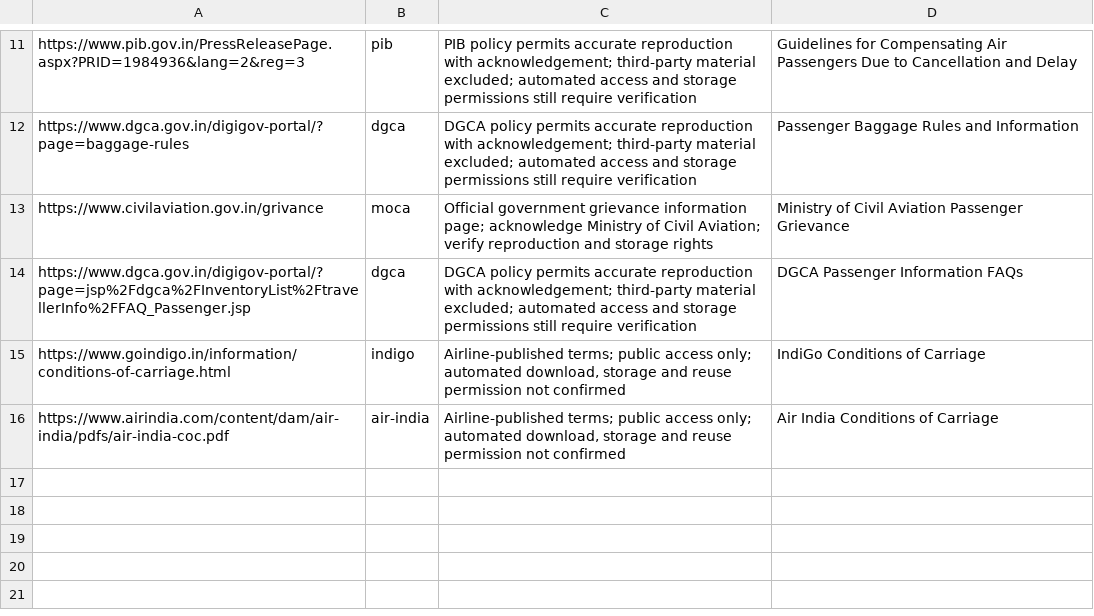
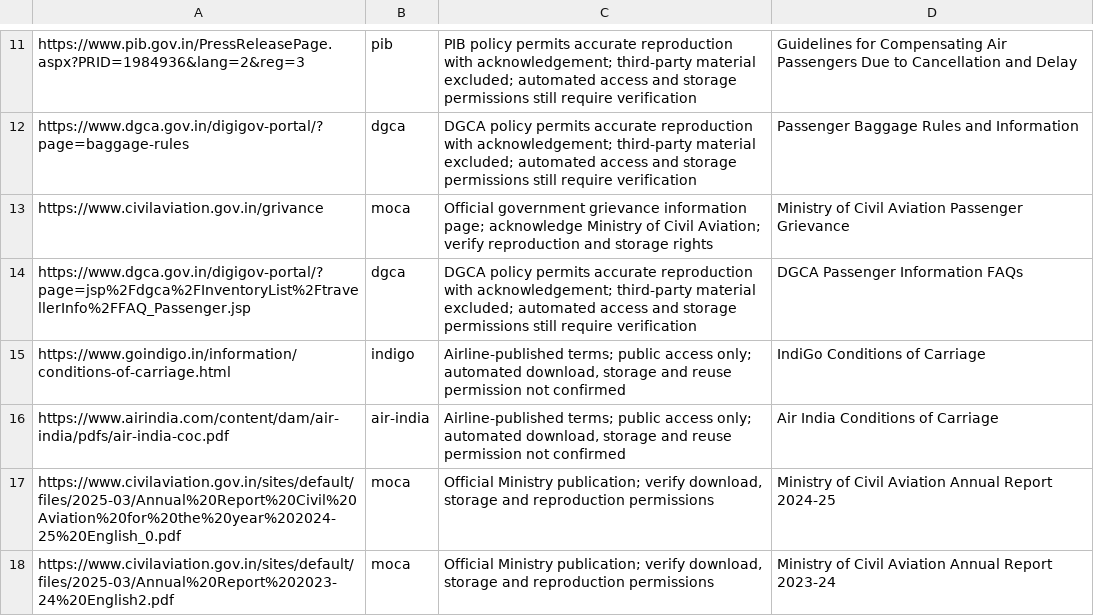
Before and after one commit to elamadhiram2006-code/prince28-cit02-flyright, a CSV file: data/sources.csv, drawn as a sheet; only a part is shown, gaps mark what is left out; the diff names each change by its address in the sheet, - before the commit and + after, or states it on an @@ line.

Commit message:
Update corpus measurements and PDF reporting

```diff
--- a/data/sources.csv
+++ b/data/sources.csv
+row 17: https://www.civilaviation.gov.in/sites/default/files/2025-03/Annual%20Report%20Civil%20Aviation%20for%20the%20year%202024-25%20English_0.pdf | moca | Official Ministry publication; verify download, storage and reproduction permissions | Ministry of Civil Aviation Annual Report 2024-25
+row 18: https://www.civilaviation.gov.in/sites/default/files/2025-03/Annual%20Report%202023-24%20English2.pdf | moca | Official Ministry publication; verify download, storage and reproduction permissions | Ministry of Civil Aviation Annual Report 2023-24
```
Also changed, not shown: 4 other files.
